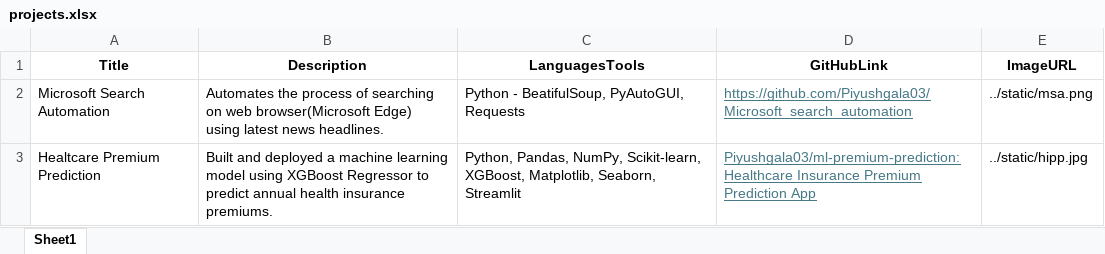
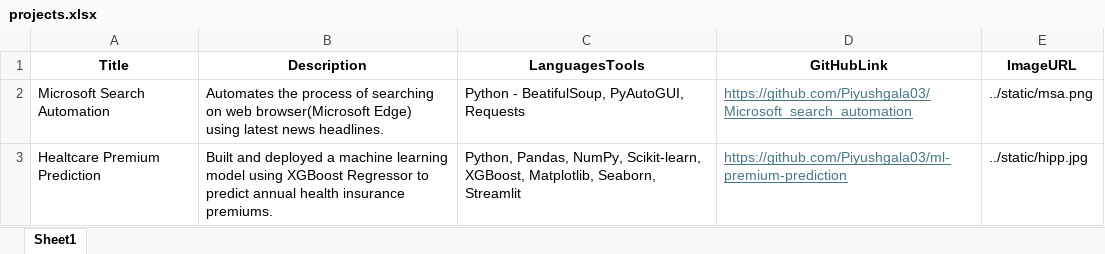
Before and after one commit to Piyushgala03/piyush-gala-portfolio, an Excel workbook: data/projects.xlsx, sheet Sheet1, drawn as a sheet; values as stored, in another font and other column widths than the file's, no borders; the diff names each change by its address in the sheet, - before the commit and + after, or states it on an @@ line.

```diff
--- a/data/projects.xlsx (sheet Sheet1)
+++ b/data/projects.xlsx (sheet Sheet1)
-D3 (GitHubLink): Piyushgala03/ml-premium-prediction: Healthcare Insurance Premium Prediction App
+D3 (GitHubLink): https://github.com/Piyushgala03/ml-premium-prediction
```
Also changed, not shown: 3 other files.
